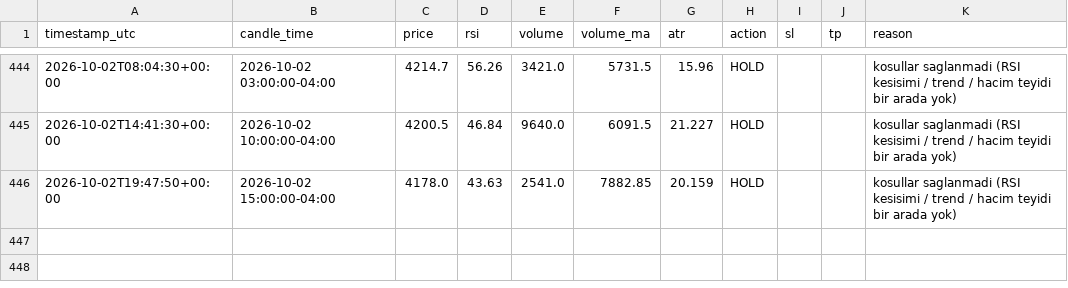
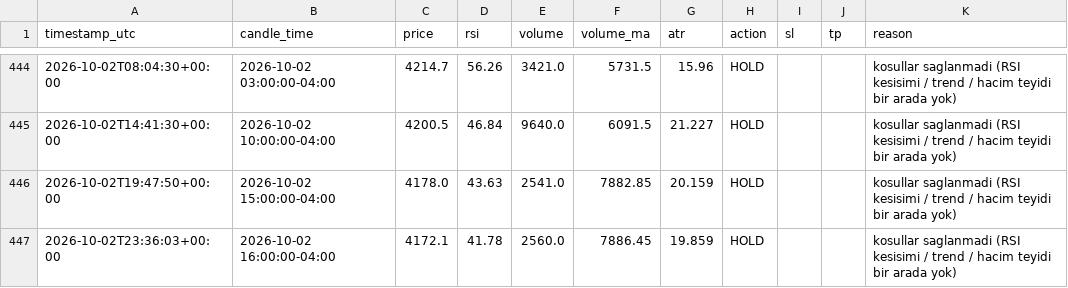
Before and after one commit to klonnist/xauusd-signal-bot, a CSV file: signals_log.csv, drawn as a sheet; only a part is shown, gaps mark what is left out.

```diff
--- a/signals_log.csv
+++ b/signals_log.csv
@@ -446 +446,2 @@ timestamp_utc,candle_time,price,rsi,volume,volume_ma,atr,action,sl,tp,reason
 2026-10-02T19:47:50+00:00,2026-10-02 15:00:00-04:00,4178.0,43.63,2541.0,7882.85,20.159,HOLD,,,kosullar saglanmadi (RSI kesisimi / trend / hacim teyidi bir arada yok)
+2026-10-02T23:36:03+00:00,2026-10-02 16:00:00-04:00,4172.1,41.78,2560.0,7886.45,19.859,HOLD,,,kosullar saglanmadi (RSI kesisimi / trend / hacim teyidi bir arada yok)
```
Also changed, not shown: 1 other file.
